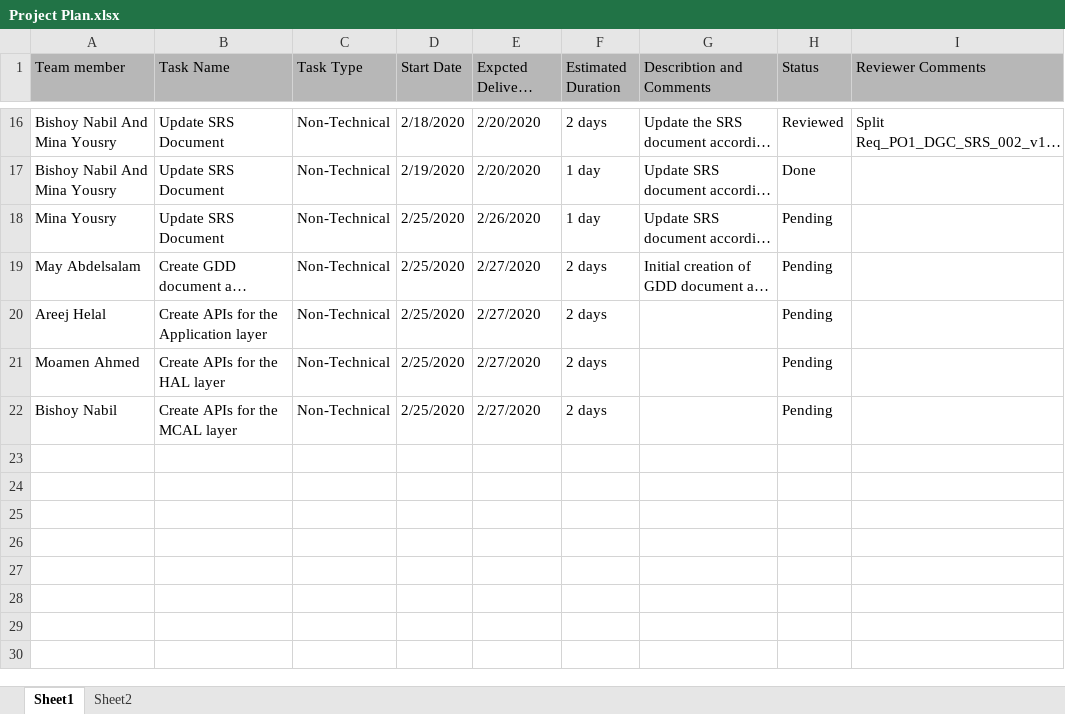
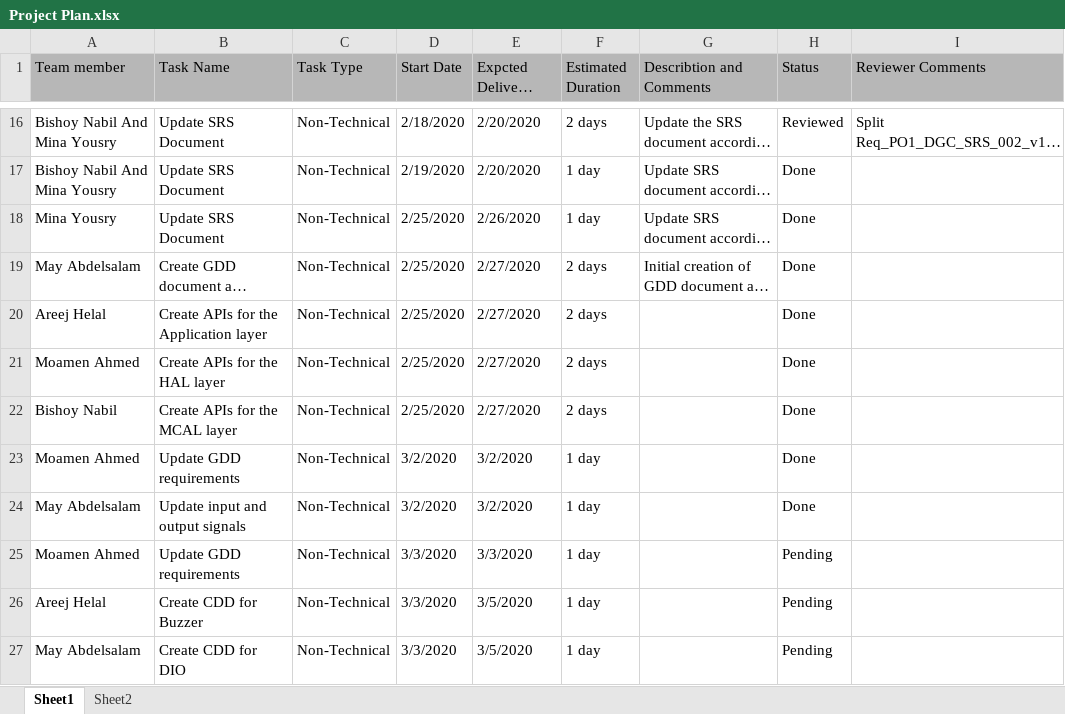
Before and after one commit to moamen-ahmed-93/SWE_Calculator, an Excel workbook: SW deliveries log/Project Plan.xlsx, sheet Sheet1, drawn as a sheet; only a part is shown, gaps mark what is left out; long unchanged cells end in …; values as stored, in another font and other column widths than the file's, no borders; charts and pictures not drawn; the diff names each change by its address in the sheet, - before the commit and + after, or states it on an @@ line.

Commit message:
Updated project plan Signed-off-by: moamen-ahmed-93 <moamen.ahmed.9930@gmail.com>

```diff
--- a/SW deliveries log/Project Plan.xlsx (sheet Sheet1)
+++ b/SW deliveries log/Project Plan.xlsx (sheet Sheet1)
-H18:H22 (Status): Pending
+H18:H22 (Status): Done
+row 23: Moamen Ahmed | Update GDD requirements | Non-Technical | 3/2/2020 | 3/2/2020 | 1 day |  | Done
+row 24: May Abdelsalam | Update input and output signals | Non-Technical | 3/2/2020 | 3/2/2020 | 1 day |  | Done
+row 25: Moamen Ahmed | Update GDD requirements | Non-Technical | 3/3/2020 | 3/3/2020 | 1 day |  | Pending
+row 26: Areej Helal | Create CDD for Buzzer | Non-Technical | 3/3/2020 | 3/5/2020 | 1 day |  | Pending
+row 27: May Abdelsalam | Create CDD for DIO | Non-Technical | 3/3/2020 | 3/5/2020 | 1 day |  | Pending
```
